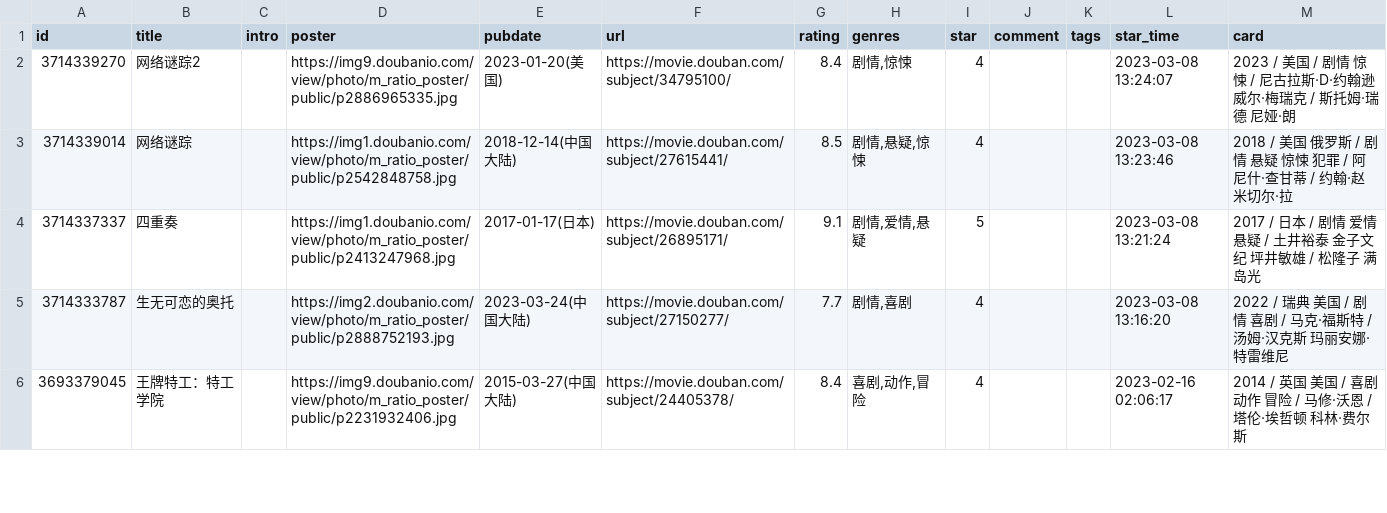
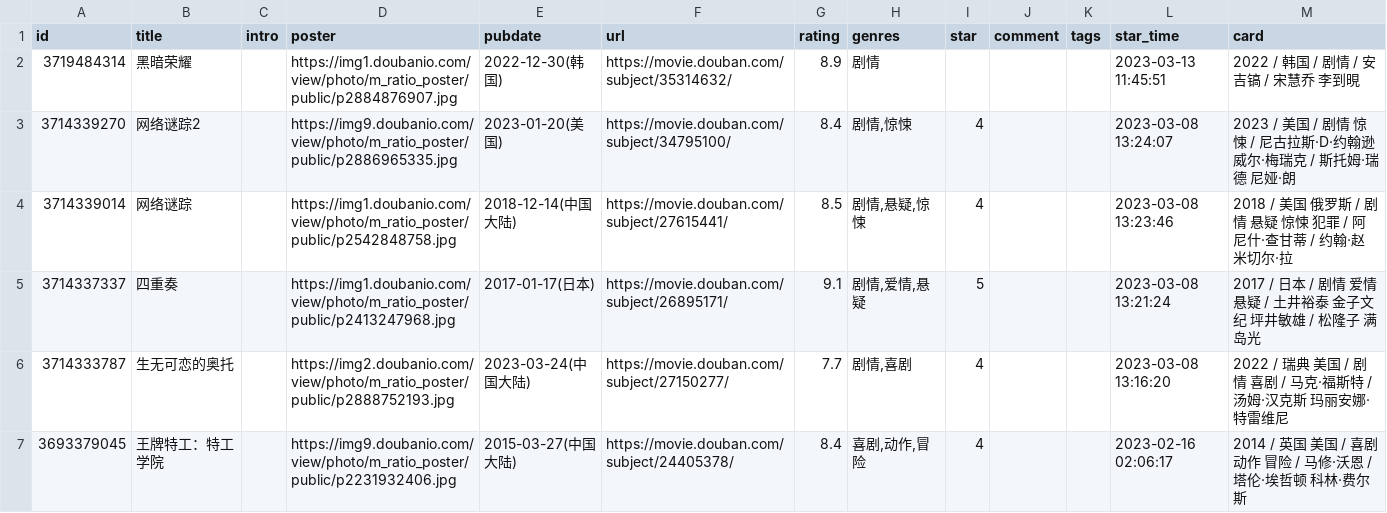
Before and after one commit to liuchaowen/hugo-blog-papermod, a CSV file: data/douban/movie.csv, drawn as a sheet; only a part is shown; the diff names each change by its address in the sheet, - before the commit and + after, or states it on an @@ line.

Commit message:
chore: update douban data

```diff
--- a/data/douban/movie.csv
+++ b/data/douban/movie.csv
+row 2: 3719484314 | 黑暗荣耀 |  | https://img1.doubanio.com/view/photo/m_ratio_poster/public/p2884876907.jpg | 2022-12-30(韩国) | https://movie.douban.com/subject/35314632/ | 8.9 | 剧情 |  |  |  | 2023-03-13 11:45:51 | 2022 / 韩国 / 剧情 / 安吉镐 / 宋慧乔 李到晛
```
